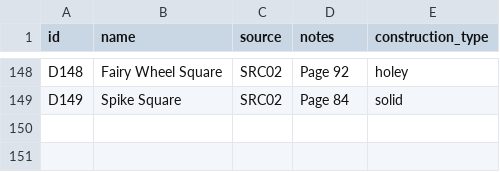
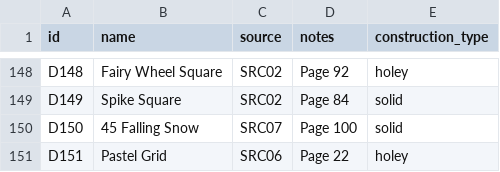
Before and after one commit to anhtr/grannydb, a CSV file: data/designs.csv, drawn as a sheet; only a part is shown, gaps mark what is left out; the diff names each change by its address in the sheet, - before the commit and + after, or states it on an @@ line.

Commit message:
Update 2 designs, update 3 squares, update 1 yarn
- save designs/D150 — Name: 45 Falling Snow, Source: SRC07, Construction: solid, Notes: Page 100
- save squares/S177 — Date: 2026-10-11, Status: done, Design: D150, Customization: Reduce stitch height in the last two rounds. Adjust stitch count. Two colors only. 2.5mm hook., Main colour: Y108, Extra colours: Y94
- save squares/S176 — Customization: Two colors only. Reduce stitch size of certain stitches in the last two rounds. 2.5mm hook.
- save designs/D151 — Name: Pastel Grid, Source: SRC06, Construction: holey, Notes: Page 22
- save squares/S178 — Date: 2026-10-11, Status: done, Design: D151, Customization: Single color only. 2.5mm hook., Main colour: Y108
- save yarns/Y108 — Skeins left: 1

```diff
--- a/data/designs.csv
+++ b/data/designs.csv
+row 150: D150 | 45 Falling Snow | SRC07 | Page 100 | solid
+row 151: D151 | Pastel Grid | SRC06 | Page 22 | holey
```
Also changed, not shown: data/squares.csv, data/yarns.csv.
